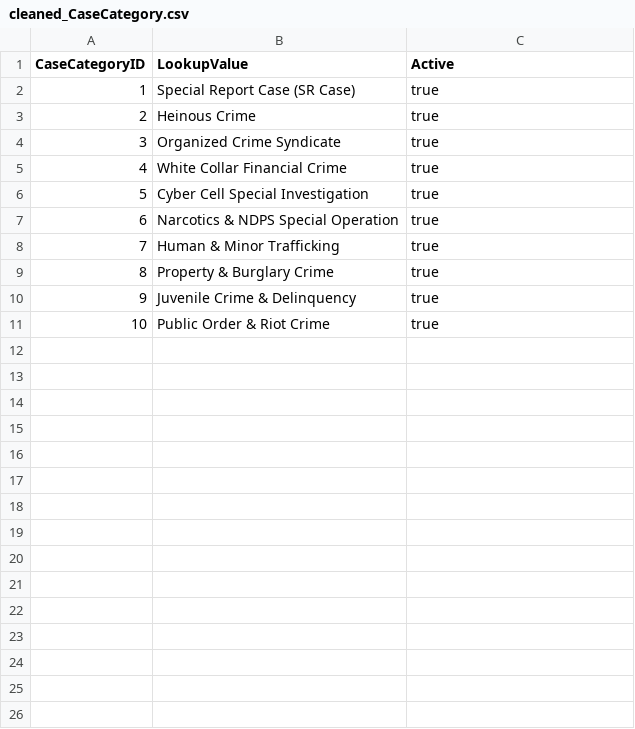
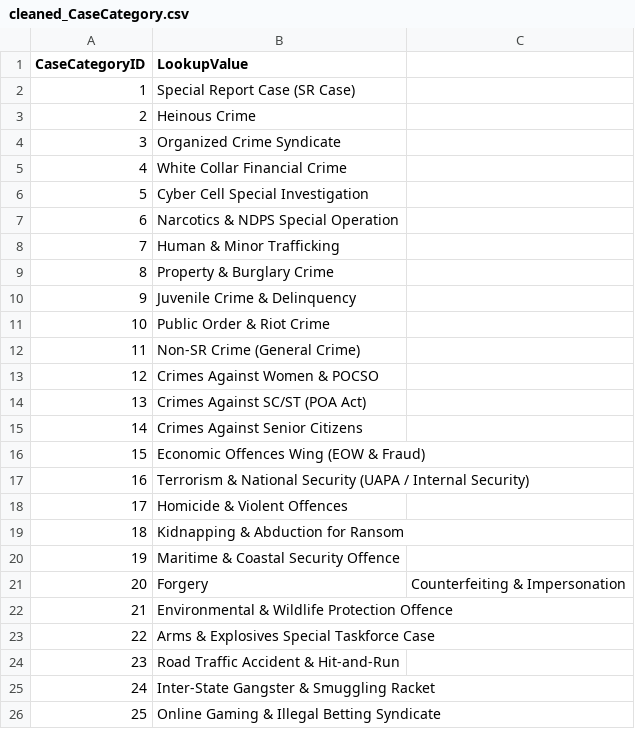
Before and after one commit to 5avis/Datathon-ksp, a CSV file: datasets/cleaned_CaseCategory.csv, drawn as a sheet.

```diff
--- a/datasets/cleaned_CaseCategory.csv
+++ b/datasets/cleaned_CaseCategory.csv
@@ -1,11 +1,26 @@
-CaseCategoryID,LookupValue,Active
-1,Special Report Case (SR Case),true
-2,Heinous Crime,true
-3,Organized Crime Syndicate,true
-4,White Collar Financial Crime,true
-5,Cyber Cell Special Investigation,true
-6,Narcotics & NDPS Special Operation,true
-7,Human & Minor Trafficking,true
-8,Property & Burglary Crime,true
-9,Juvenile Crime & Delinquency,true
-10,Public Order & Riot Crime,true
+CaseCategoryID,LookupValue
+1,Special Report Case (SR Case)
+2,Heinous Crime
+3,Organized Crime Syndicate
+4,White Collar Financial Crime
+5,Cyber Cell Special Investigation
+6,Narcotics & NDPS Special Operation
+7,Human & Minor Trafficking
+8,Property & Burglary Crime
+9,Juvenile Crime & Delinquency
+10,Public Order & Riot Crime
+11,Non-SR Crime (General Crime)
+12,Crimes Against Women & POCSO
+13,Crimes Against SC/ST (POA Act)
+14,Crimes Against Senior Citizens
+15,Economic Offences Wing (EOW & Fraud)
+16,Terrorism & National Security (UAPA / Internal Security)
+17,Homicide & Violent Offences
+18,Kidnapping & Abduction for Ransom
+19,Maritime & Coastal Security Offence
+20,Forgery, Counterfeiting & Impersonation
+21,Environmental & Wildlife Protection Offence
+22,Arms & Explosives Special Taskforce Case
+23,Road Traffic Accident & Hit-and-Run
+24,Inter-State Gangster & Smuggling Racket
+25,Online Gaming & Illegal Betting Syndicate
```
Also changed, not shown: datasets/cleaned_CrimeHead.csv, datasets/cleaned_CrimeSubHead.csv, 15 other files.
